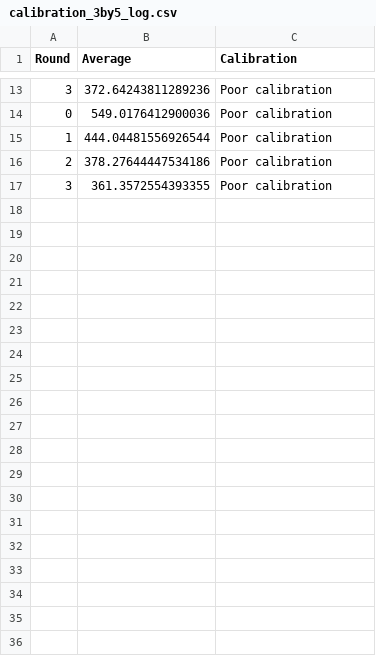
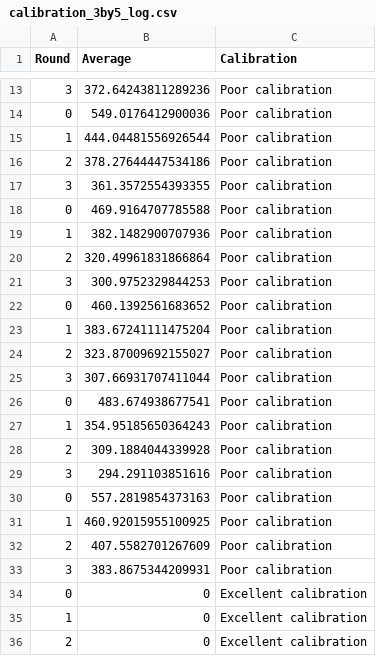
Before and after one commit to Spectre0911/Gaze-Based-LLM-Keyboard, a CSV file: KeyboardOptomisation/Data/calibration_3by5_log.csv, drawn as a sheet; only a part is shown, gaps mark what is left out; the diff covers the shown part only.

```diff
--- a/KeyboardOptomisation/Data/calibration_3by5_log.csv
+++ b/KeyboardOptomisation/Data/calibration_3by5_log.csv
@@ -17 +17,20 @@ Round,Average,Calibration
 3,361.3572554393355,Poor calibration
+0,469.9164707785588,Poor calibration
+1,382.1482900707936,Poor calibration
+2,320.49961831866864,Poor calibration
+3,300.9752329844253,Poor calibration
+0,460.1392561683652,Poor calibration
+1,383.67241111475204,Poor calibration
+2,323.87009692155027,Poor calibration
+3,307.66931707411044,Poor calibration
+0,483.674938677541,Poor calibration
+1,354.95185650364243,Poor calibration
+2,309.1884044339928,Poor calibration
+3,294.291103851616,Poor calibration
+0,557.2819854373163,Poor calibration
+1,460.92015955100925,Poor calibration
+2,407.5582701267609,Poor calibration
+3,383.8675344209931,Poor calibration
+0,0,Excellent calibration
+1,0,Excellent calibration
+2,0,Excellent calibration
```
Also changed, not shown: 33 added rows elsewhere in this file, 12 other files.
